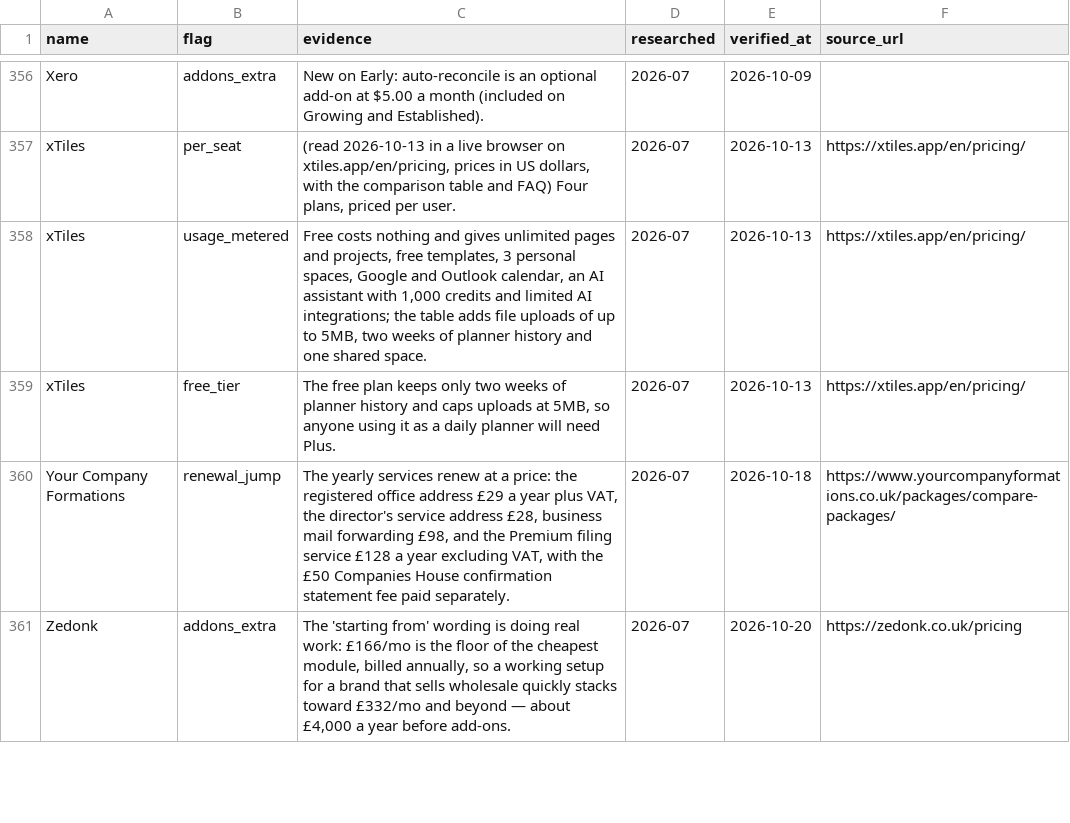
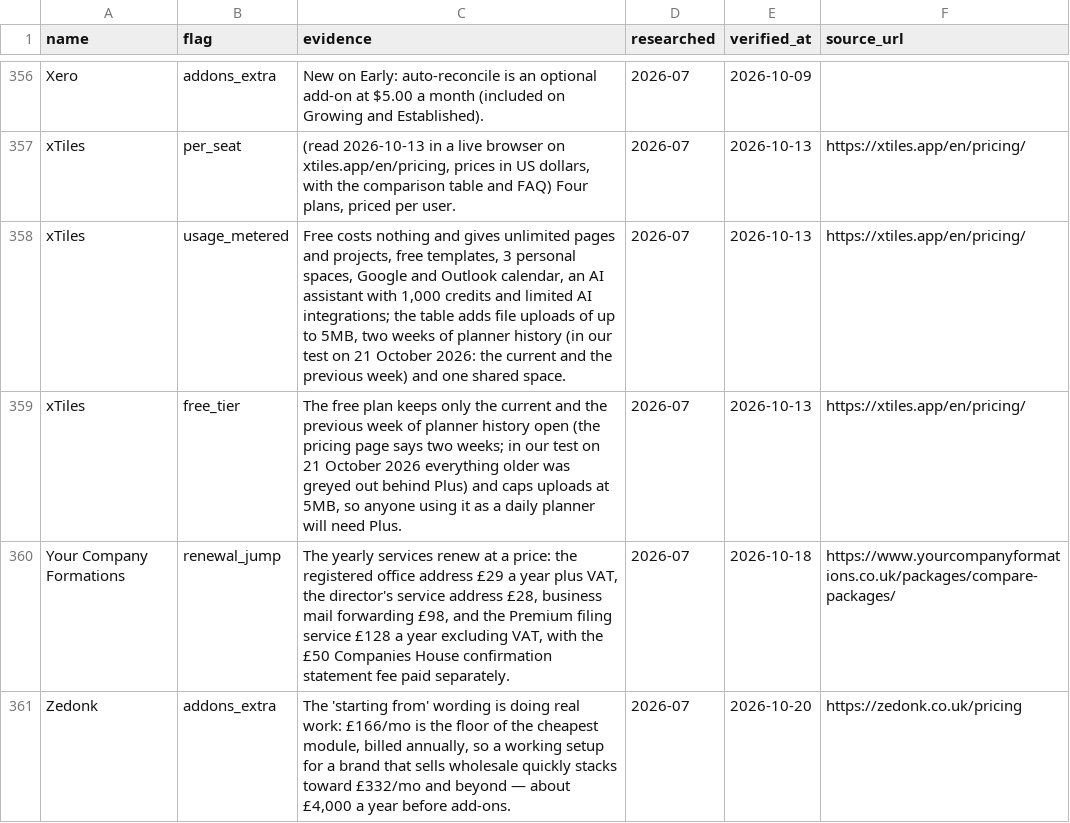
Before and after one commit to NewBegin-gif/officesoftwaremarketplace, a CSV file: data/osm-flags.csv, drawn as a sheet; only a part is shown, gaps mark what is left out.

```diff
--- a/data/osm-flags.csv
+++ b/data/osm-flags.csv
@@ -357,4 +357,4 @@ Xero,addons_extra,New on Early: auto-reconcile is an optional add-on at $5.00 a
 xTiles,per_seat,"(read 2026-10-13 in a live browser on xtiles.app/en/pricing, prices in US dollars, with the comparison table and FAQ) Four plans, priced per user.",2026-07,2026-10-13,https://xtiles.app/en/pricing/
-xTiles,usage_metered,"Free costs nothing and gives unlimited pages and projects, free templates, 3 personal spaces, Google and Outlook calendar, an AI assistant with 1,000 credits and limited AI integrations; the table adds file uploads of up to 5MB, two weeks of planner history and one shared space.",2026-07,2026-10-13,https://xtiles.app/en/pricing/
-xTiles,free_tier,"The free plan keeps only two weeks of planner history and caps uploads at 5MB, so anyone using it as a daily planner will need Plus.",2026-07,2026-10-13,https://xtiles.app/en/pricing/
+xTiles,usage_metered,"Free costs nothing and gives unlimited pages and projects, free templates, 3 personal spaces, Google and Outlook calendar, an AI assistant with 1,000 credits and limited AI integrations; the table adds file uploads of up to 5MB, two weeks of planner history (in our test on 21 October 2026: the current and the previous week) and one shared space.",2026-07,2026-10-13,https://xtiles.app/en/pricing/
+xTiles,free_tier,"The free plan keeps only the current and the previous week of planner history open (the pricing page says two weeks; in our test on 21 October 2026 everything older was greyed out behind Plus) and caps uploads at 5MB, so anyone using it as a daily planner will need Plus.",2026-07,2026-10-13,https://xtiles.app/en/pricing/
 Your Company Formations,renewal_jump,"The yearly services renew at a price: the registered office address £29 a year plus VAT, the director's service address £28, business mail forwarding £98, and the Premium filing service £128 a year excluding VAT, with the £50 Companies House confirmation statement fee paid separately.",2026-07,2026-10-18,https://www.yourcompanyformations.co.uk/packages/compare-packages/
```
Also changed, not shown: 5 other files.
